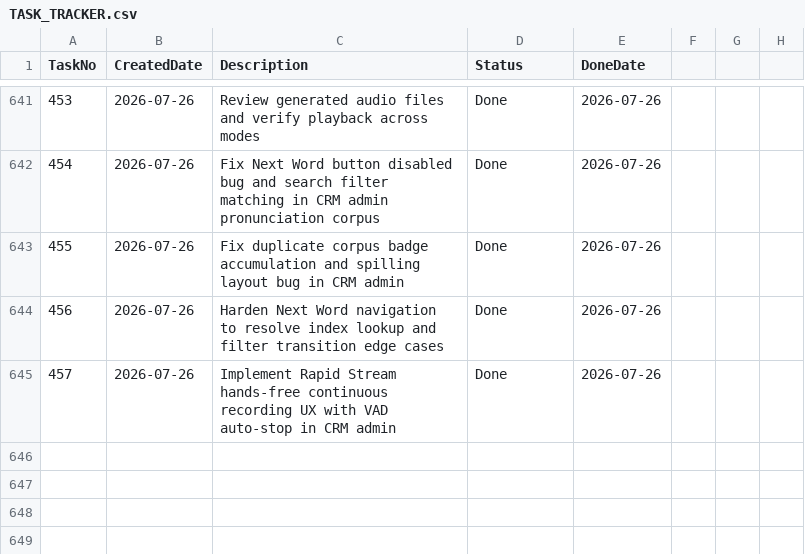
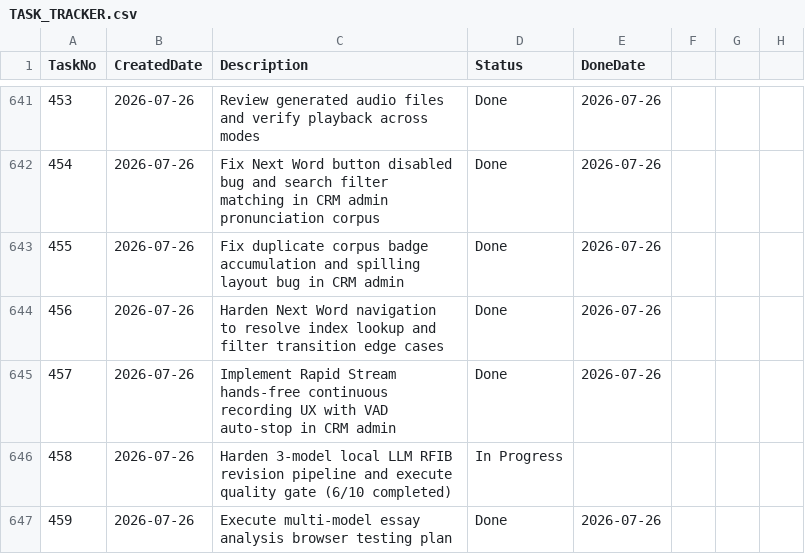
Before and after one commit to huathanhnam95-del/demoproject, a CSV file: TASK_TRACKER.csv, drawn as a sheet; only a part is shown, gaps mark what is left out; the diff names each change by its address in the sheet, - before the commit and + after, or states it on an @@ line.

Commit message:
V1.8.34 — Multi-Model Essay AI scoring pipeline & CRM Admin infrastructure

```diff
--- a/TASK_TRACKER.csv
+++ b/TASK_TRACKER.csv
+row 646: 458 | 2026-07-26 | Harden 3-model local LLM RFIB revision pipeline and execute quality gate (6/10 completed) | In Progress
+row 647: 459 | 2026-07-26 | Execute multi-model essay analysis browser testing plan | Done | 2026-07-26
```
Also changed, not shown: 43 other files.
